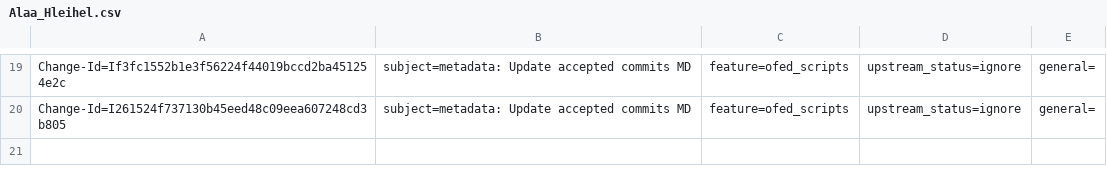
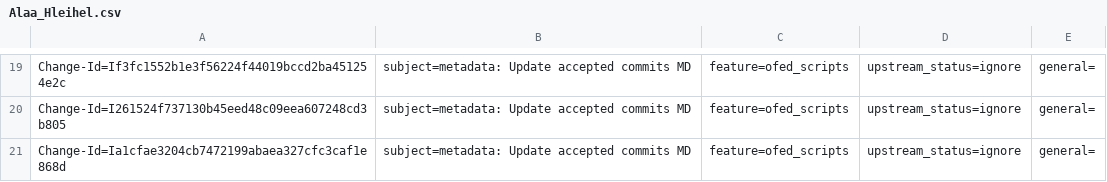
Before and after one commit to Shun-Hao/mlnx-ofa_kernel-4.6-1.0.1.1-rhel7.3, a CSV file: metadata/Alaa_Hleihel.csv, drawn as a sheet; only a part is shown, gaps mark what is left out.

```diff
--- a/metadata/Alaa_Hleihel.csv
+++ b/metadata/Alaa_Hleihel.csv
@@ -20 +20,2 @@ Change-Id=If3fc1552b1e3f56224f44019bccd2ba451254e2c; subject=metadata: Update ac
 Change-Id=I261524f737130b45eed48c09eea607248cd3b805; subject=metadata: Update accepted commits MD; feature=ofed_scripts; upstream_status=ignore; general=;
+Change-Id=Ia1cfae3204cb7472199abaea327cfc3caf1e868d; subject=metadata: Update accepted commits MD; feature=ofed_scripts; upstream_status=ignore; general=;
```
Also changed, not shown: metadata/Aya_Levin.csv, metadata/Bodong_Wang.csv, 7 other files.
